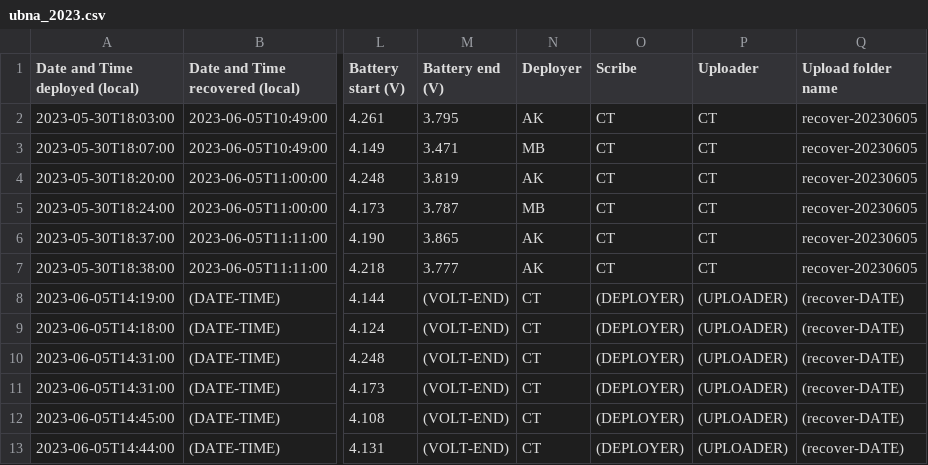
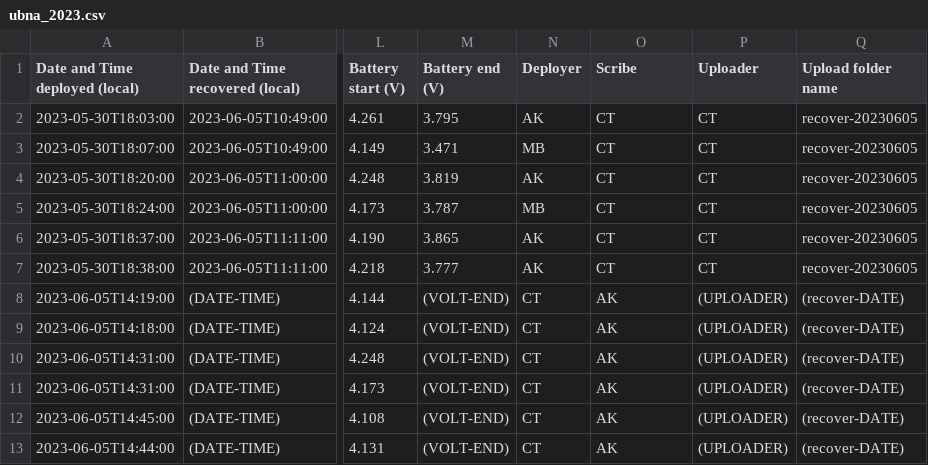
Before and after one commit to uw-echospace/ubna-field, a CSV file: field_records/ubna_2023.csv, drawn as a sheet; only a part is shown, gaps mark what is left out; the diff names each change by its address in the sheet, - before the commit and + after, or states it on an @@ line.

Commit message:
fix scribe column
* removed (DEPLOYER)
* added AK to Scribe

```diff
--- a/field_records/ubna_2023.csv
+++ b/field_records/ubna_2023.csv
-O8:O13 (Scribe): (DEPLOYER)
+O8:O13 (Scribe): AK
```
